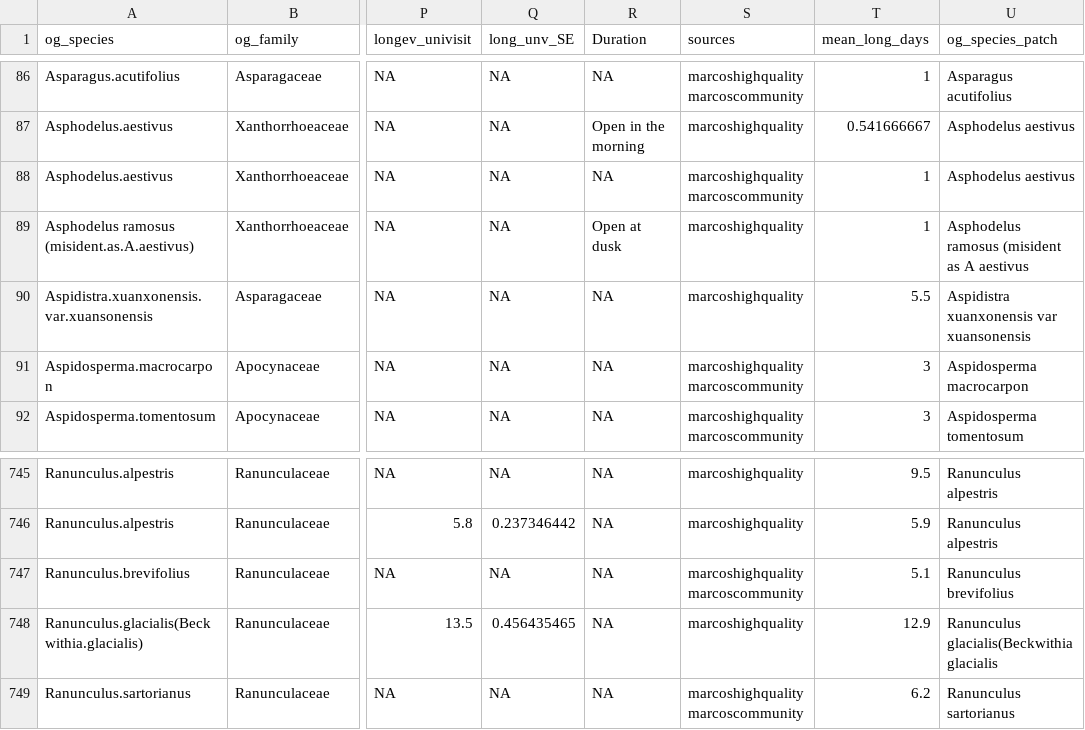
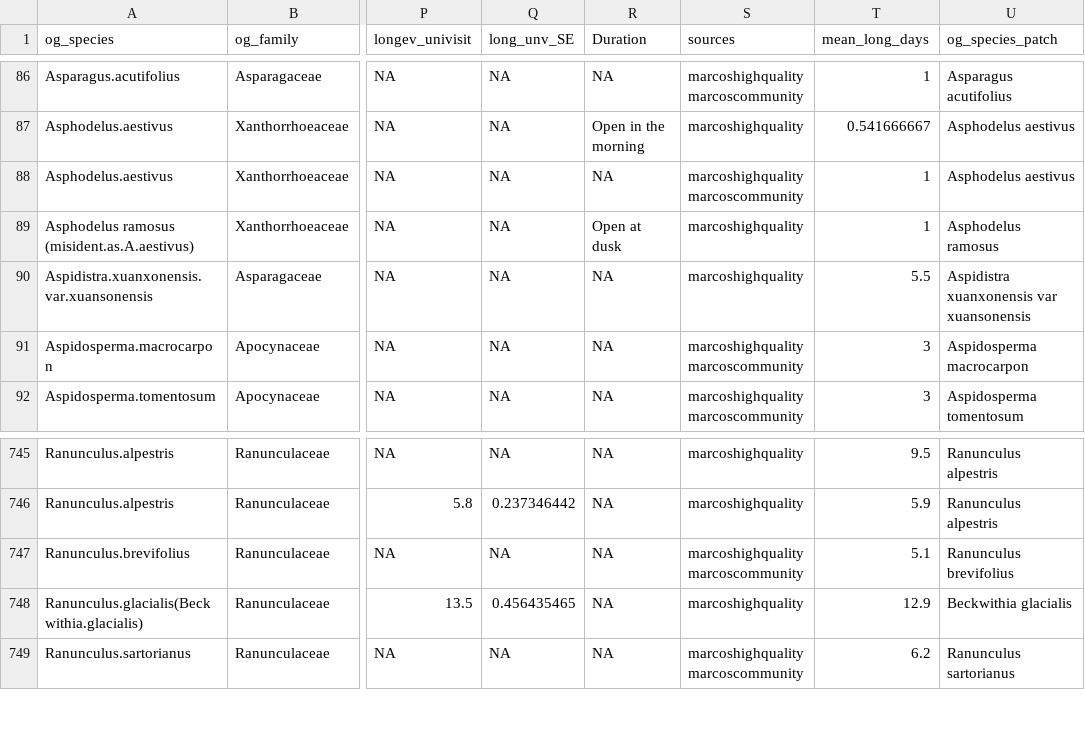
Before and after one commit to rubysaltbush/floral-longevity, a CSV file: data_input/marcoslong_speciespatched.csv, drawn as a sheet; only a part is shown, gaps mark what is left out; the diff names each change by its address in the sheet, - before the commit and + after, or states it on an @@ line.

Commit message:
used TNRS online web tool to match taxa, brain tired now but will match symmetry to longevity tomorrow then see!!!

```diff
--- a/data_input/marcoslong_speciespatched.csv
+++ b/data_input/marcoslong_speciespatched.csv
-U89 (og_species_patch): Asphodelus ramosus (misident as A aestivus
+U89 (og_species_patch): Asphodelus ramosus
-U748 (og_species_patch): Ranunculus glacialis(Beckwithia glacialis
+U748 (og_species_patch): Beckwithia glacialis
```
Also changed, not shown: 8 other files.
